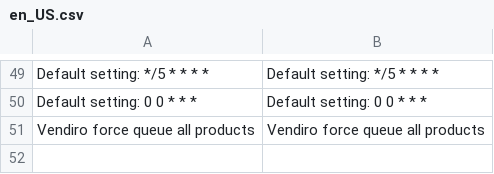
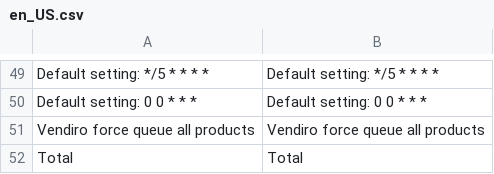
Before and after one commit to Vendiro/magento2-plugin-old, a CSV file: i18n/en_US.csv, drawn as a sheet; only a part is shown, gaps mark what is left out; the diff names each change by its address in the sheet, - before the commit and + after, or states it on an @@ line.

```diff
--- a/i18n/en_US.csv
+++ b/i18n/en_US.csv
+row 52: Total | Total
```
Also changed, not shown: i18n/nl_NL.csv, 1 other file.
